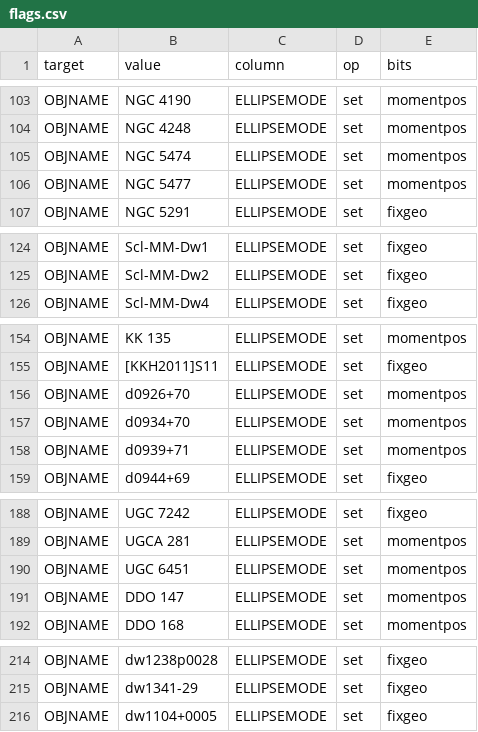
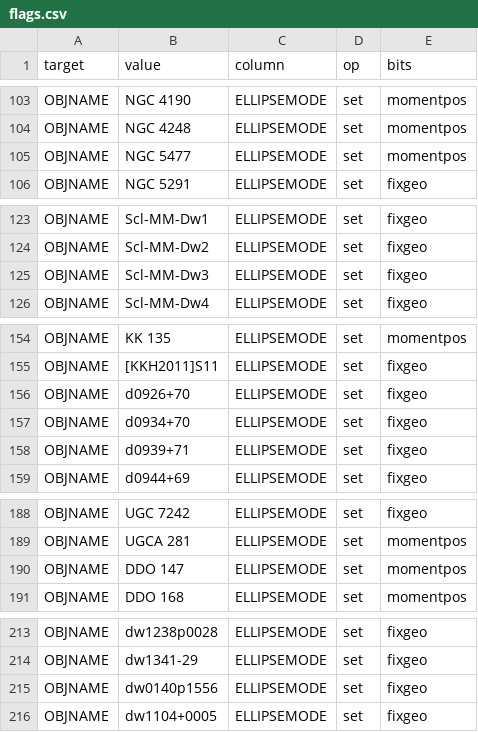
Before and after one commit to moustakas/SGA, a CSV file: py/SGA/data/SGA2025/overlays/v1.0/flags.csv, drawn as a sheet; only a part is shown, gaps mark what is left out; the diff covers the shown part only.

```diff
--- a/py/SGA/data/SGA2025/overlays/v1.0/flags.csv
+++ b/py/SGA/data/SGA2025/overlays/v1.0/flags.csv
@@ -104,3 +104,2 @@ OBJNAME,NGC 4190,ELLIPSEMODE,set,momentpos
 OBJNAME,NGC 4248,ELLIPSEMODE,set,momentpos
-OBJNAME,NGC 5474,ELLIPSEMODE,set,momentpos
 OBJNAME,NGC 5477,ELLIPSEMODE,set,momentpos
@@ -125,2 +124,3 @@ OBJNAME,Scl-MM-Dw1,ELLIPSEMODE,set,fixgeo
 OBJNAME,Scl-MM-Dw2,ELLIPSEMODE,set,fixgeo
+OBJNAME,Scl-MM-Dw3,ELLIPSEMODE,set,fixgeo
 OBJNAME,Scl-MM-Dw4,ELLIPSEMODE,set,fixgeo
@@ -155,5 +155,5 @@ OBJNAME,KK 135,ELLIPSEMODE,set,momentpos
 OBJNAME,[KKH2011]S11,ELLIPSEMODE,set,fixgeo
-OBJNAME,d0926+70,ELLIPSEMODE,set,momentpos
-OBJNAME,d0934+70,ELLIPSEMODE,set,momentpos
-OBJNAME,d0939+71,ELLIPSEMODE,set,momentpos
+OBJNAME,d0926+70,ELLIPSEMODE,set,fixgeo
+OBJNAME,d0934+70,ELLIPSEMODE,set,fixgeo
+OBJNAME,d0939+71,ELLIPSEMODE,set,fixgeo
 OBJNAME,d0944+69,ELLIPSEMODE,set,fixgeo
@@ -189,3 +189,2 @@ OBJNAME,UGC 7242,ELLIPSEMODE,set,fixgeo
 OBJNAME,UGCA 281,ELLIPSEMODE,set,momentpos
-OBJNAME,UGC 6451,ELLIPSEMODE,set,momentpos
 OBJNAME,DDO 147,ELLIPSEMODE,set,momentpos
@@ -215,2 +214,3 @@ OBJNAME,dw1238p0028,ELLIPSEMODE,set,fixgeo
 OBJNAME,dw1341-29,ELLIPSEMODE,set,fixgeo
+OBJNAME,dw0140p1556,ELLIPSEMODE,set,fixgeo
 OBJNAME,dw1104+0005,ELLIPSEMODE,set,fixgeo
```
Also changed, not shown: 3 edited cells elsewhere in this file, py/SGA/data/SGA2025/overlays/v1.0/drops.csv, py/SGA/data/SGA2025/overlays/v1.0/updates.csv, 2 other files.
